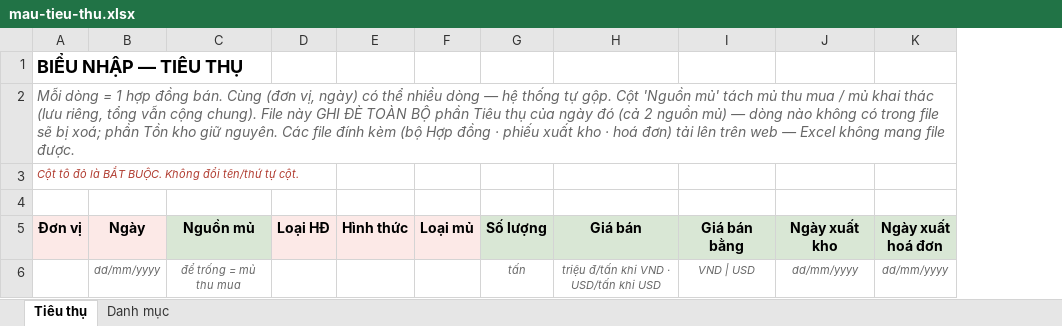
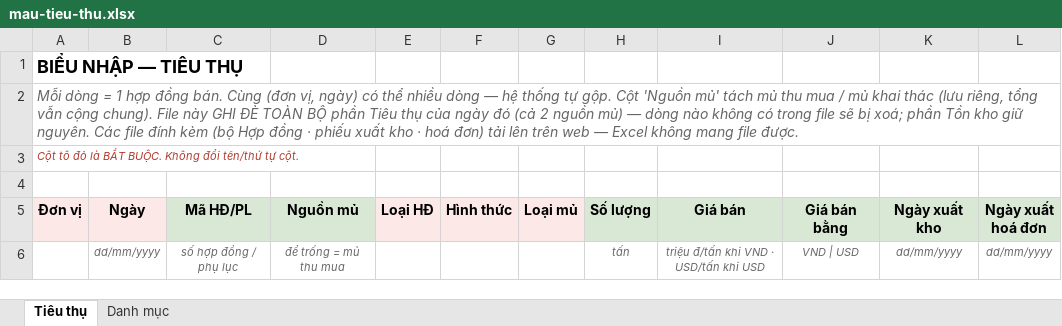
Before and after one commit to hotdream1990/vrg, an Excel workbook: docs/huong-dan/nhap-lieu-bang-excel/mau/mau-tieu-thu.xlsx, sheet Tiêu thụ, drawn as a sheet; values as stored, in another font and other column widths than the file's, no borders; the diff names each change by its address in the sheet, - before the commit and + after, or states it on an @@ line.

```diff
--- a/docs/huong-dan/nhap-lieu-bang-excel/mau/mau-tieu-thu.xlsx (sheet Tiêu thụ)
+++ b/docs/huong-dan/nhap-lieu-bang-excel/mau/mau-tieu-thu.xlsx (sheet Tiêu thụ)
+column C (Mã HĐ/PL), row 6: số hợp đồng / phụ lục
```
Also changed, not shown: docs/huong-dan/nhap-lieu-bang-excel/mau/mau-thu-mua.xlsx, docs/huong-dan/nhap-lieu-bang-excel/mau/mau-ton-kho.xlsx, 5 other files.
